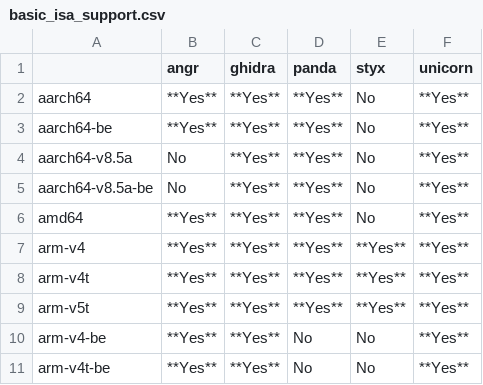
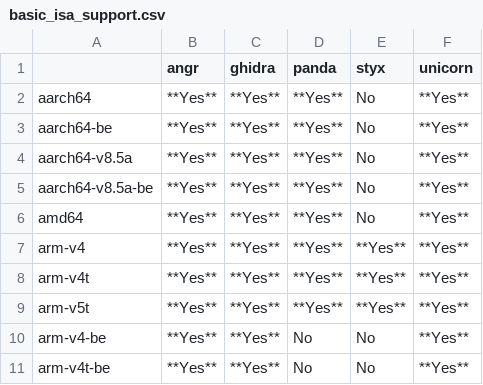
Before and after one commit to smallworld-re/smallworld, a CSV file: docs/concepts/platforms/basic_isa_support.csv, drawn as a sheet; only a part is shown.

```diff
--- a/docs/concepts/platforms/basic_isa_support.csv
+++ b/docs/concepts/platforms/basic_isa_support.csv
@@ -3,4 +3,4 @@ aarch64,            **Yes**,    **Yes**,    **Yes**,    No,         **Yes**
 aarch64-be,         **Yes**,    **Yes**,    **Yes**,    No,         **Yes**
-aarch64-v8.5a,      No,         **Yes**,    **Yes**,    No,         **Yes**
-aarch64-v8.5a-be,   No,         **Yes**,    **Yes**,    No,         **Yes**
+aarch64-v8.5a,      **Yes**,    **Yes**,    **Yes**,    No,         **Yes**
+aarch64-v8.5a-be,   **Yes**,    **Yes**,    **Yes**,    No,         **Yes**
 amd64,              **Yes**,    **Yes**,    **Yes**,    No,         **Yes**
```
